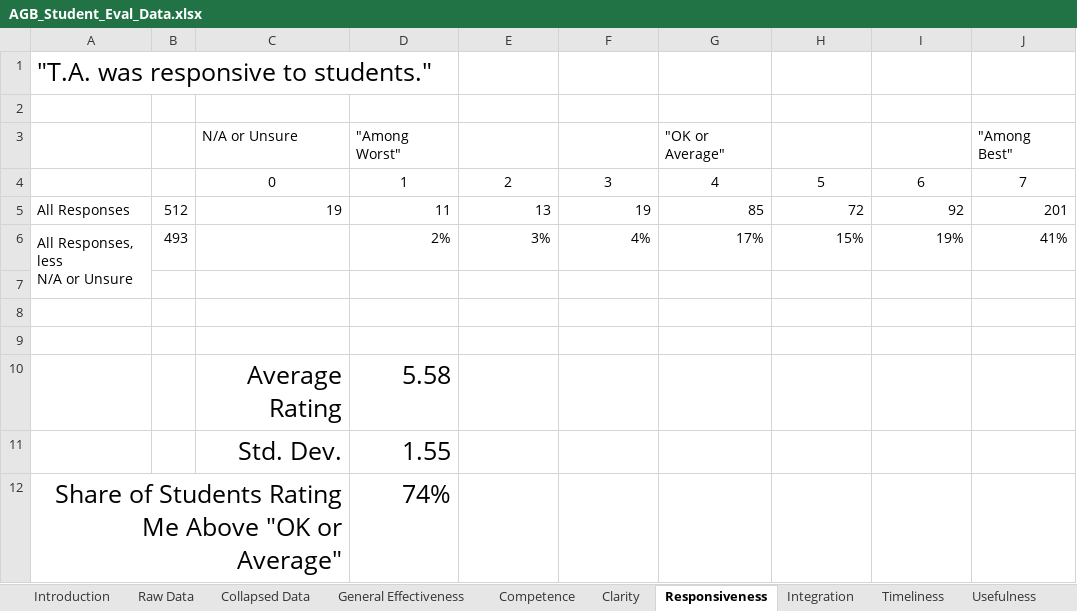
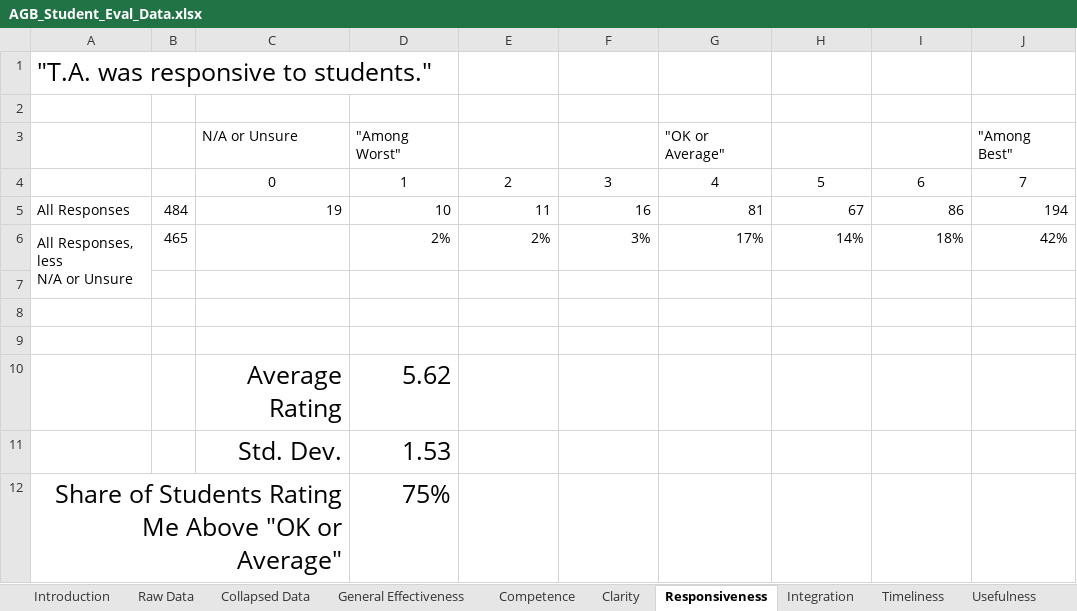
Before and after one commit to a-g-benson/a-g-benson.github.io, an Excel workbook: files/teaching/AGB_Student_Eval_Data.xlsx, sheet Responsiveness, drawn as a sheet; values as stored, in another font and other column widths than the file's, no borders; removed rows and columns are numbered as before the commit, all else as after; the diff names each change by its address in the sheet, - before the commit and + after, or states it on an @@ line.

```diff
--- a/files/teaching/AGB_Student_Eval_Data.xlsx (sheet Responsiveness)
+++ b/files/teaching/AGB_Student_Eval_Data.xlsx (sheet Responsiveness)
-row 5: All Responses | 512 | 19 | 11 | 13 | 19 | 85 | 72 | 92 | 201
+row 5: All Responses | 484 | 19 | 10 | 11 | 16 | 81 | 67 | 86 | 194
-B6: 493
+B6: 465
-E6: 3%
+E6: 2%
-F6: 4%
+F6: 3%
-H6: 15%
+H6: 14%
-I6: 19%
+I6: 18%
-J6: 41%
+J6: 42%
-row 7:  |  |  | 231.1616176 | 167.0023617 | 126.8815918 | 213.3178289 | 24.57104534 | 15.9074919 | 402.9146551
+row 7:  |  |  | 213.3843913 | 144.0970239 | 109.7763163 | 212.4071176 | 25.70122789 | 12.46060354 | 369.7991259
-D10: 5.58
+D10: 5.62
-D11: 1.55
+D11: 1.53
-D12: 74%
+D12: 75%
```
Also changed, not shown: sheet Timeliness, sheet Clarity, sheet Integration, sheet Competence, sheet Usefulness, sheet Future Course, 3 more sheets, charts or pictures.
